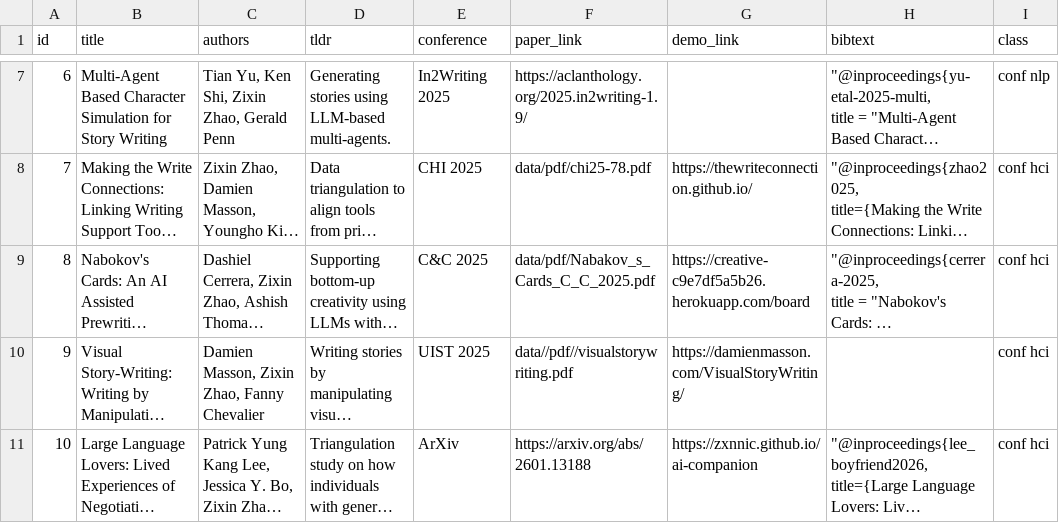
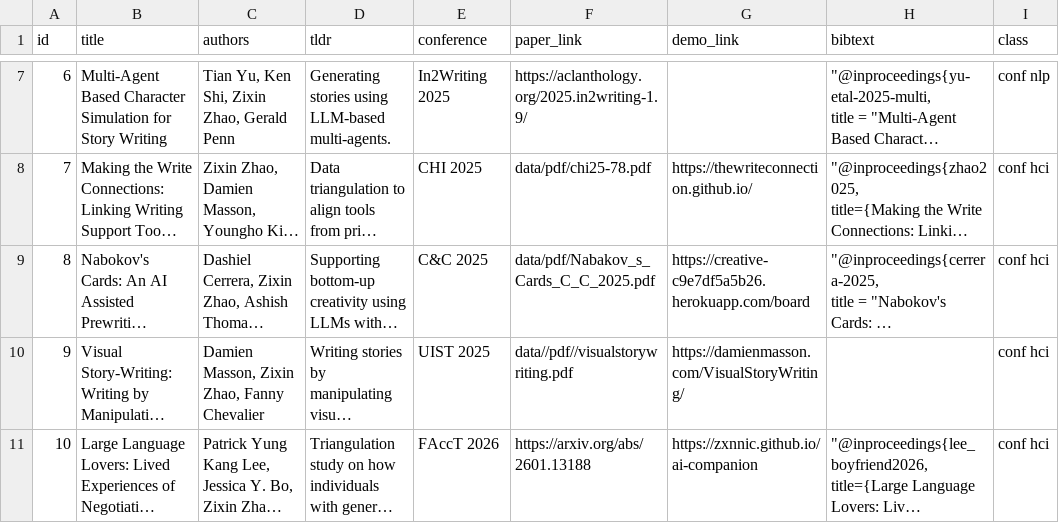
Before and after one commit to zxnnic/zxnnic.github.io, a CSV file: papers.csv, drawn as a sheet; only a part is shown, gaps mark what is left out; long unchanged cells end in …; the diff names each change by its address in the sheet, - before the commit and + after, or states it on an @@ line.

Commit message:
update paper again

```diff
--- a/papers.csv
+++ b/papers.csv
-E11 (conference): ArXiv
+E11 (conference): FAccT 2026
```
